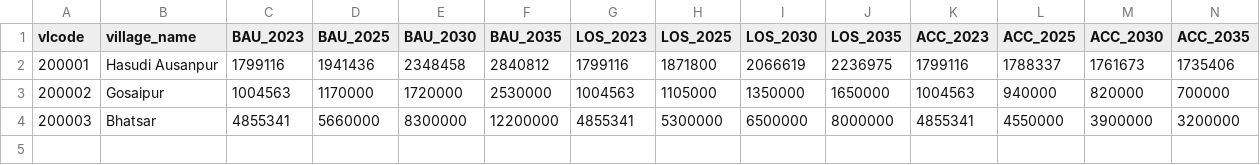
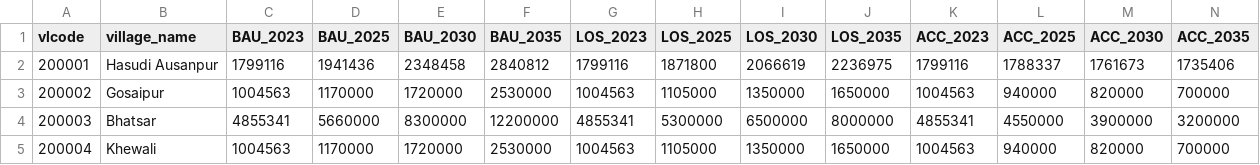
Before and after one commit to anoop1296/carbon, a CSV file: public/Clean2/Scenario_Projection_Wide.csv, drawn as a sheet; the diff names each change by its address in the sheet, - before the commit and + after, or states it on an @@ line.

```diff
--- a/public/Clean2/Scenario_Projection_Wide.csv
+++ b/public/Clean2/Scenario_Projection_Wide.csv
+row 5: 200004 | Khewali | 1004563 | 1170000 | 1720000 | 2530000 | 1004563 | 1105000 | 1350000 | 1650000 | 1004563 | 940000 | 820000 | 700000
```
Also changed, not shown: public/Clean2/Annual_Emissions_Wide.csv, public/Clean2/Carbon_Budget_After_Wide.csv, 11 other files.
